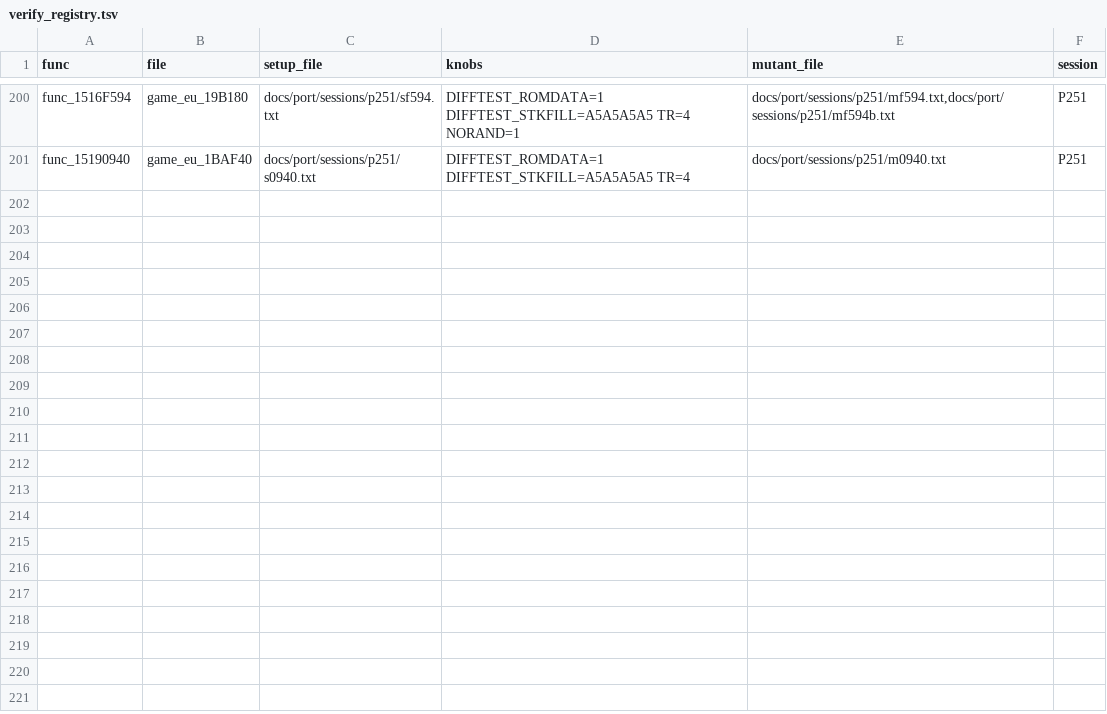
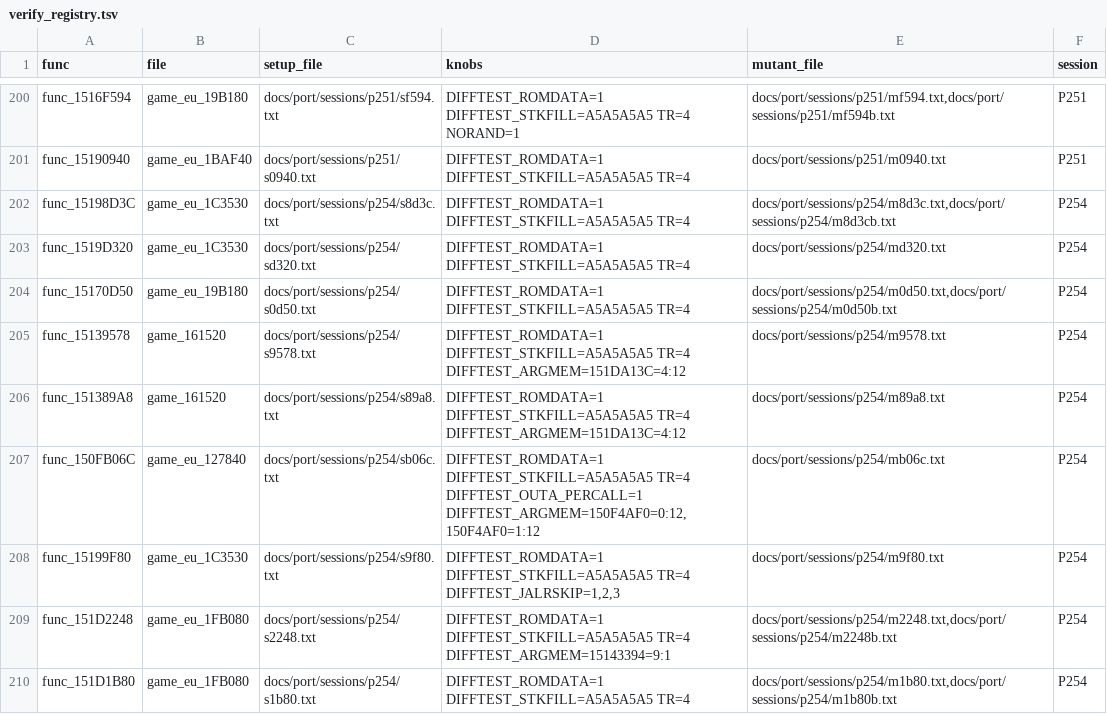
Before and after one commit to Sorikairox/conker-eu-port, a TSV file: tools/port/verify_registry.tsv, drawn as a sheet; only a part is shown, gaps mark what is left out; the diff names each change by its address in the sheet, - before the commit and + after, or states it on an @@ line.

```diff
--- a/tools/port/verify_registry.tsv
+++ b/tools/port/verify_registry.tsv
+row 202: func_15198D3C | game_eu_1C3530 | docs/port/sessions/p254/s8d3c.txt | DIFFTEST_ROMDATA=1 DIFFTEST_STKFILL=A5A5A5A5 TR=4 | docs/port/sessions/p254/m8d3c.txt,docs/port/sessions/p254/m8d3cb.txt | P254
+row 203: func_1519D320 | game_eu_1C3530 | docs/port/sessions/p254/sd320.txt | DIFFTEST_ROMDATA=1 DIFFTEST_STKFILL=A5A5A5A5 TR=4 | docs/port/sessions/p254/md320.txt | P254
+row 204: func_15170D50 | game_eu_19B180 | docs/port/sessions/p254/s0d50.txt | DIFFTEST_ROMDATA=1 DIFFTEST_STKFILL=A5A5A5A5 TR=4 | docs/port/sessions/p254/m0d50.txt,docs/port/sessions/p254/m0d50b.txt | P254
+row 205: func_15139578 | game_161520 | docs/port/sessions/p254/s9578.txt | DIFFTEST_ROMDATA=1 DIFFTEST_STKFILL=A5A5A5A5 TR=4 DIFFTEST_ARGMEM=151DA13C=4:12 | docs/port/sessions/p254/m9578.txt | P254
+row 206: func_151389A8 | game_161520 | docs/port/sessions/p254/s89a8.txt | DIFFTEST_ROMDATA=1 DIFFTEST_STKFILL=A5A5A5A5 TR=4 DIFFTEST_ARGMEM=151DA13C=4:12 | docs/port/sessions/p254/m89a8.txt | P254
+row 207: func_150FB06C | game_eu_127840 | docs/port/sessions/p254/sb06c.txt | DIFFTEST_ROMDATA=1 DIFFTEST_STKFILL=A5A5A5A5 TR=4 DIFFTEST_OUTA_PERCALL=1 DIFFTEST_ARGMEM=150F4AF0=0:12,150F4AF0=1:12 | docs/port/sessions/p254/mb06c.txt | P254
+row 208: func_15199F80 | game_eu_1C3530 | docs/port/sessions/p254/s9f80.txt | DIFFTEST_ROMDATA=1 DIFFTEST_STKFILL=A5A5A5A5 TR=4 DIFFTEST_JALRSKIP=1,2,3 | docs/port/sessions/p254/m9f80.txt | P254
+row 209: func_151D2248 | game_eu_1FB080 | docs/port/sessions/p254/s2248.txt | DIFFTEST_ROMDATA=1 DIFFTEST_STKFILL=A5A5A5A5 TR=4 DIFFTEST_ARGMEM=15143394=9:1 | docs/port/sessions/p254/m2248.txt,docs/port/sessions/p254/m2248b.txt | P254
+row 210: func_151D1B80 | game_eu_1FB080 | docs/port/sessions/p254/s1b80.txt | DIFFTEST_ROMDATA=1 DIFFTEST_STKFILL=A5A5A5A5 TR=4 | docs/port/sessions/p254/m1b80.txt,docs/port/sessions/p254/m1b80b.txt | P254
```
Also changed, not shown: 43 other files.
